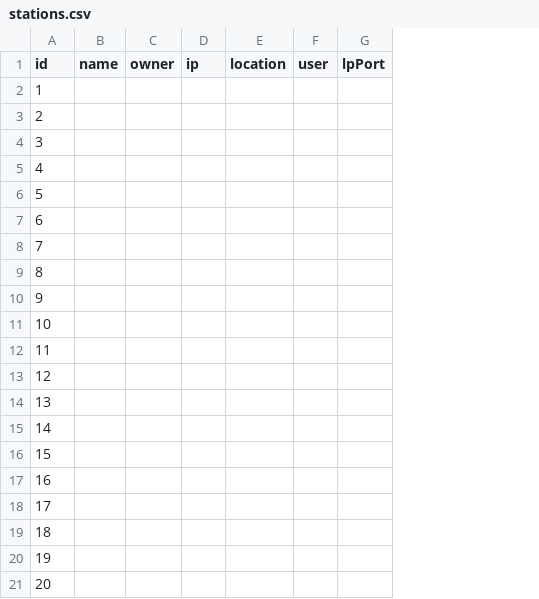
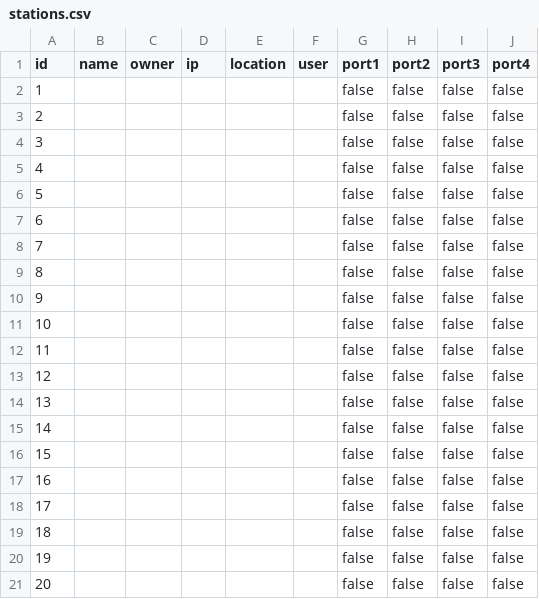
Before and after one commit to Bar856/or-boxes, a CSV file: stations.csv, drawn as a sheet; removed rows and columns are numbered as before the commit, all else as after; the diff names each change by its address in the sheet, - before the commit and + after, or states it on an @@ line.

```diff
--- a/stations.csv
+++ b/stations.csv
-column G (lpPort), empty
+column G (port1), rows 2-21: all false
+column H (port2), rows 2-21: all false
+column I (port3), rows 2-21: all false
+column J (port4), rows 2-21: all false
```
Also changed, not shown: 5 other files.
